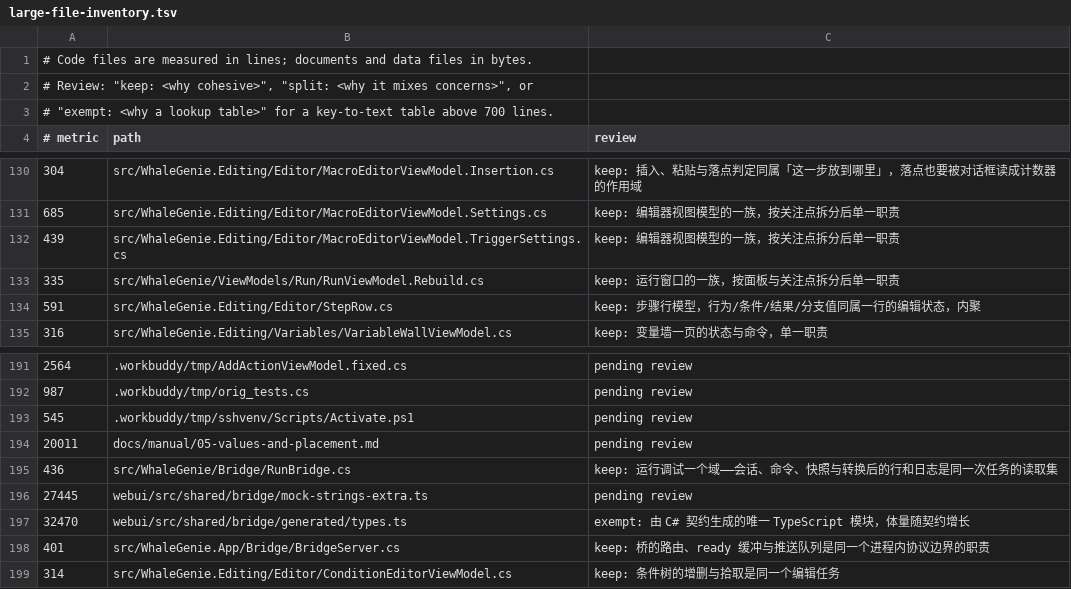
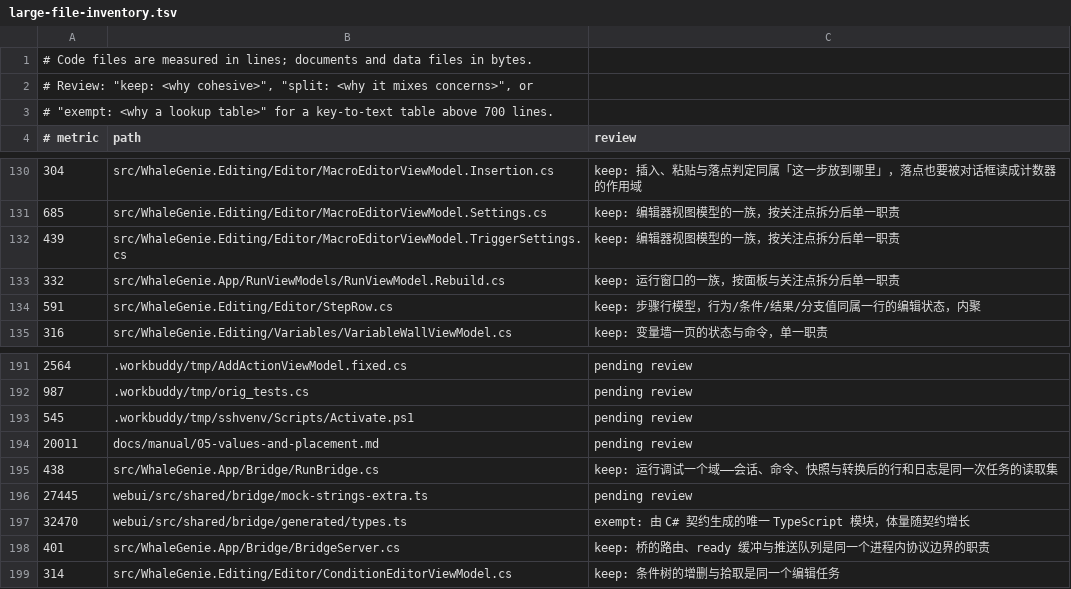
Before and after one commit to ilpoint/WhaleGenie, a TSV file: .githooks/large-file-inventory.tsv, drawn as a sheet; only a part is shown, gaps mark what is left out.

```diff
--- a/.githooks/large-file-inventory.tsv
+++ b/.githooks/large-file-inventory.tsv
@@ -132,3 +132,3 @@
 439	src/WhaleGenie.Editing/Editor/MacroEditorViewModel.TriggerSettings.cs	keep: 编辑器视图模型的一族，按关注点拆分后单一职责
-335	src/WhaleGenie/ViewModels/Run/RunViewModel.Rebuild.cs	keep: 运行窗口的一族，按面板与关注点拆分后单一职责
+332	src/WhaleGenie.App/RunViewModels/RunViewModel.Rebuild.cs	keep: 运行窗口的一族，按面板与关注点拆分后单一职责
 591	src/WhaleGenie.Editing/Editor/StepRow.cs	keep: 步骤行模型，行为/条件/结果/分支值同属一行的编辑状态，内聚
@@ -194,3 +194,3 @@
 20011	docs/manual/05-values-and-placement.md	pending review
-436	src/WhaleGenie/Bridge/RunBridge.cs	keep: 运行调试一个域——会话、命令、快照与转换后的行和日志是同一次任务的读取集
+438	src/WhaleGenie.App/Bridge/RunBridge.cs	keep: 运行调试一个域——会话、命令、快照与转换后的行和日志是同一次任务的读取集
 27445	webui/src/shared/bridge/mock-strings-extra.ts	pending review
```
Also changed, not shown: 27 other files.
